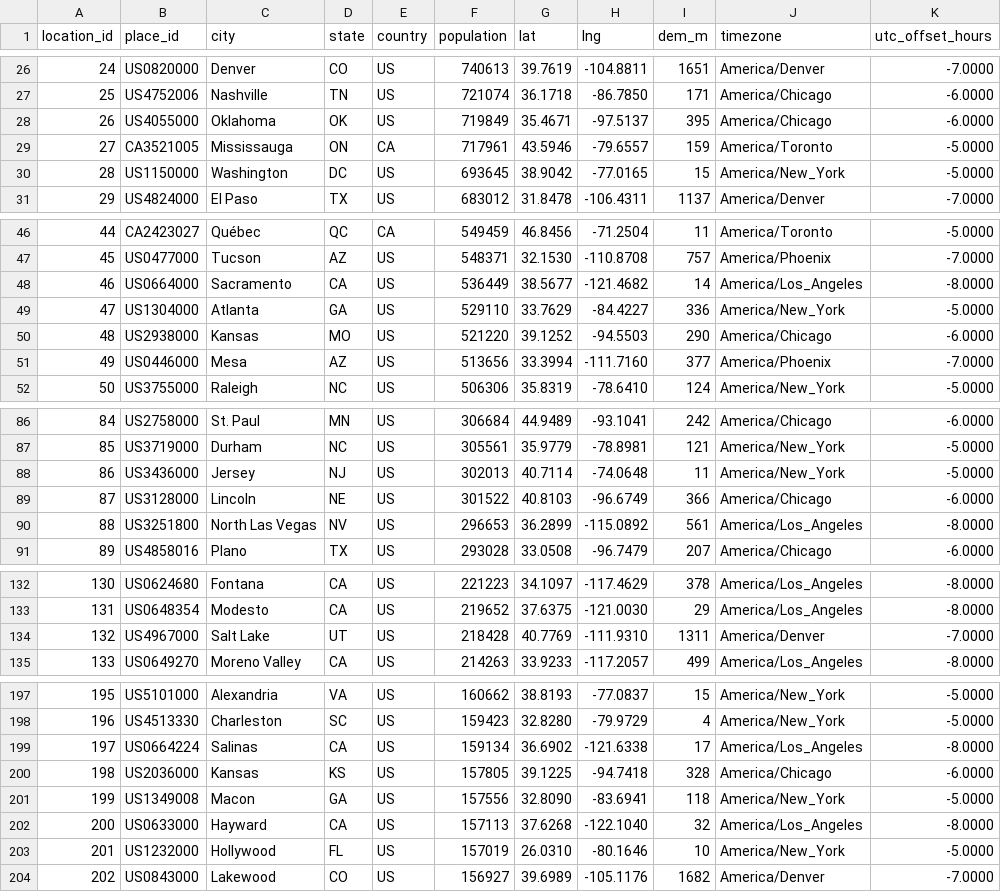
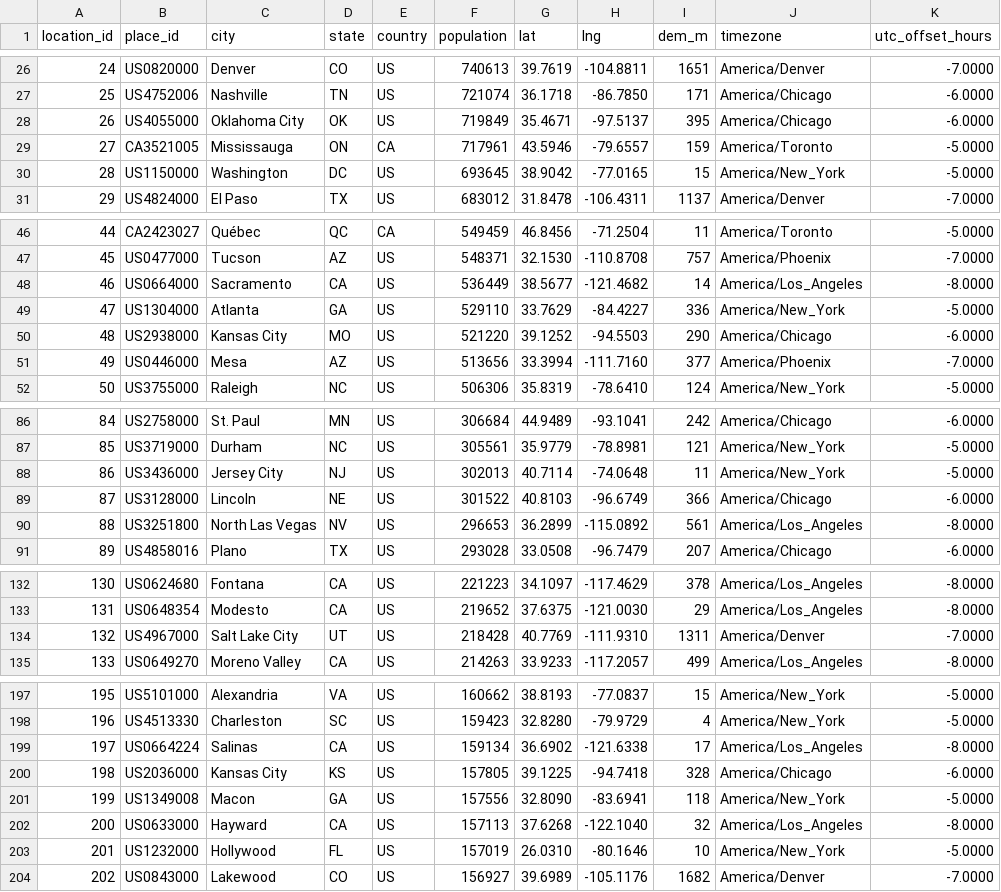
Before and after one commit to porteken/wetbulb-data, a CSV file: cities_na.csv, drawn as a sheet; only a part is shown, gaps mark what is left out; the diff covers the shown part only.

Commit message:
Add cities_na_centers.csv and update locations with city center data

```diff
--- a/cities_na.csv
+++ b/cities_na.csv
@@ -27,3 +27,3 @@ location_id,place_id,city,state,country,population,lat,lng,dem_m,timezone,utc_of
 25,US4752006,Nashville,TN,US,721074,36.1718,-86.7850,171,America/Chicago,-6.0000
-26,US4055000,Oklahoma,OK,US,719849,35.4671,-97.5137,395,America/Chicago,-6.0000
+26,US4055000,Oklahoma City,OK,US,719849,35.4671,-97.5137,395,America/Chicago,-6.0000
 27,CA3521005,Mississauga,ON,CA,717961,43.5946,-79.6557,159,America/Toronto,-5.0000
@@ -49,3 +49,3 @@ location_id,place_id,city,state,country,population,lat,lng,dem_m,timezone,utc_of
 47,US1304000,Atlanta,GA,US,529110,33.7629,-84.4227,336,America/New_York,-5.0000
-48,US2938000,Kansas,MO,US,521220,39.1252,-94.5503,290,America/Chicago,-6.0000
+48,US2938000,Kansas City,MO,US,521220,39.1252,-94.5503,290,America/Chicago,-6.0000
 49,US0446000,Mesa,AZ,US,513656,33.3994,-111.7160,377,America/Phoenix,-7.0000
@@ -87,3 +87,3 @@ location_id,place_id,city,state,country,population,lat,lng,dem_m,timezone,utc_of
 85,US3719000,Durham,NC,US,305561,35.9779,-78.8981,121,America/New_York,-5.0000
-86,US3436000,Jersey,NJ,US,302013,40.7114,-74.0648,11,America/New_York,-5.0000
+86,US3436000,Jersey City,NJ,US,302013,40.7114,-74.0648,11,America/New_York,-5.0000
 87,US3128000,Lincoln,NE,US,301522,40.8103,-96.6749,366,America/Chicago,-6.0000
@@ -133,3 +133,3 @@ location_id,place_id,city,state,country,population,lat,lng,dem_m,timezone,utc_of
 131,US0648354,Modesto,CA,US,219652,37.6375,-121.0030,29,America/Los_Angeles,-8.0000
-132,US4967000,Salt Lake,UT,US,218428,40.7769,-111.9310,1311,America/Denver,-7.0000
+132,US4967000,Salt Lake City,UT,US,218428,40.7769,-111.9310,1311,America/Denver,-7.0000
 133,US0649270,Moreno Valley,CA,US,214263,33.9233,-117.2057,499,America/Los_Angeles,-8.0000
@@ -199,3 +199,3 @@ location_id,place_id,city,state,country,population,lat,lng,dem_m,timezone,utc_of
 197,US0664224,Salinas,CA,US,159134,36.6902,-121.6338,17,America/Los_Angeles,-8.0000
-198,US2036000,Kansas,KS,US,157805,39.1225,-94.7418,328,America/Chicago,-6.0000
+198,US2036000,Kansas City,KS,US,157805,39.1225,-94.7418,328,America/Chicago,-6.0000
 199,US1349008,Macon,GA,US,157556,32.8090,-83.6941,118,America/New_York,-5.0000
```
Also changed, not shown: 5 edited cells elsewhere in this file, 12 other files.
